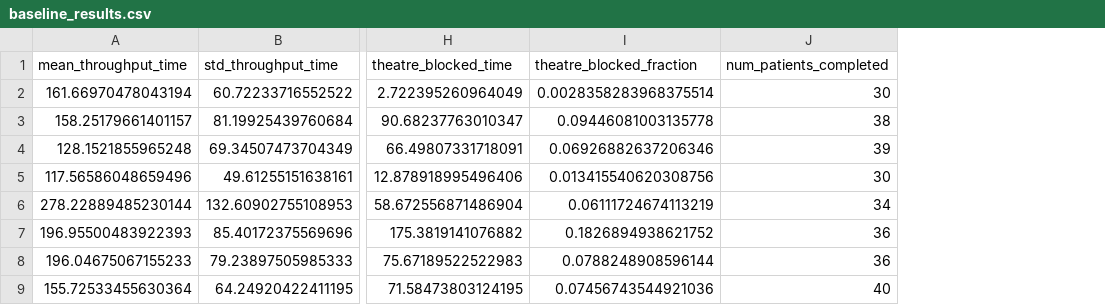
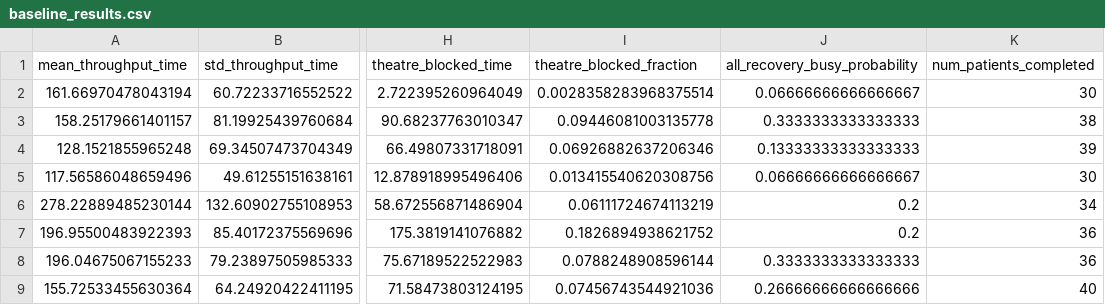
Before and after one commit to rimoza/workshp_3, a CSV file: output/baseline_results.csv, drawn as a sheet; only a part is shown, gaps mark what is left out; the diff names each change by its address in the sheet, - before the commit and + after, or states it on an @@ line.

Commit message:
feat(simulation): add results for assignment 3 prep and recovery configurations

```diff
--- a/output/baseline_results.csv
+++ b/output/baseline_results.csv
+column J (all_recovery_busy_probability), rows 2-9: 0.06666666666666667 | 0.3333333333333333 | 0.13333333333333333 | 0.06666666666666667 | 0.2 | 0.2 | 0.3333333333333333 | 0.26666666666666666
```
Also changed, not shown: 3 other files.
